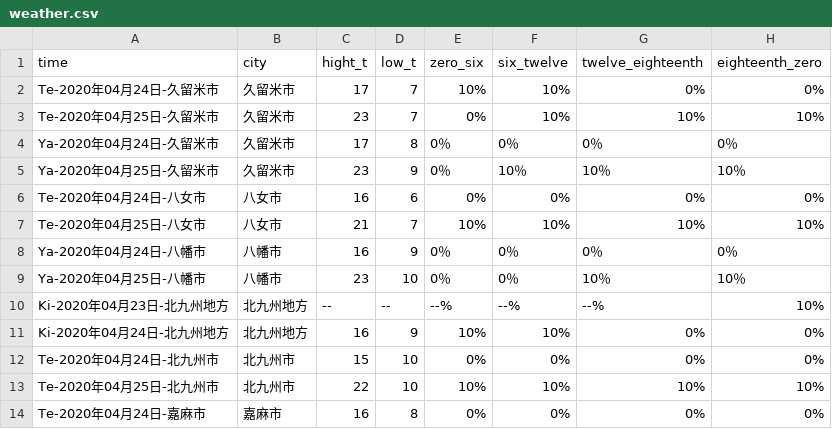
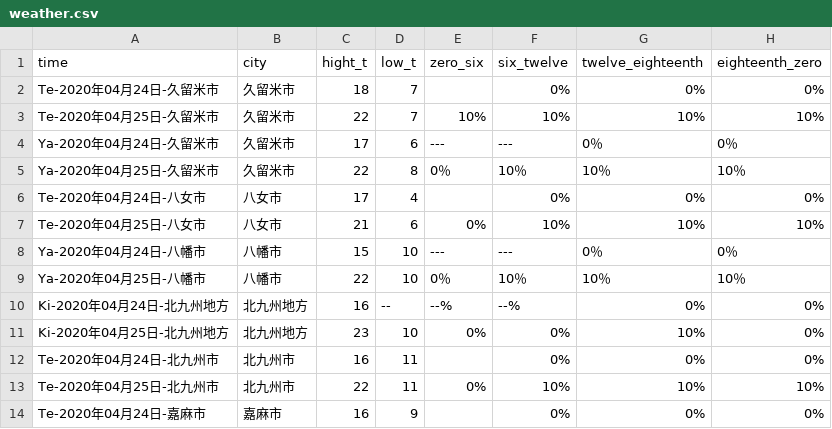
Before and after one commit to ryuu-tawara/laravel-portfolio, a CSV file: weather/weather.csv, drawn as a sheet; only a part is shown; the diff covers the shown part only.

```diff
--- a/weather/weather.csv
+++ b/weather/weather.csv
@@ -1,14 +1,14 @@
 time,city,hight_t,low_t,zero_six,six_twelve,twelve_eighteenth,eighteenth_zero
-Te-2020年04月24日-久留米市,久留米市,17,7,10%,10%,0%,0%
-Te-2020年04月25日-久留米市,久留米市,23,7,0%,10%,10%,10%
-Ya-2020年04月24日-久留米市,久留米市,17,8,0％,0％,0％,0％
-Ya-2020年04月25日-久留米市,久留米市,23,9,0％,10％,10％,10％
-Te-2020年04月24日-八女市,八女市,16,6,0%,0%,0%,0%
-Te-2020年04月25日-八女市,八女市,21,7,10%,10%,10%,10%
-Ya-2020年04月24日-八幡市,八幡市,16,9,0％,0％,0％,0％
-Ya-2020年04月25日-八幡市,八幡市,23,10,0％,0％,10％,10％
-Ki-2020年04月23日-北九州地方,北九州地方,--,--,--%,--%,--%,10%
-Ki-2020年04月24日-北九州地方,北九州地方,16,9,10%,10%,0%,0%
-Te-2020年04月24日-北九州市,北九州市,15,10,0%,0%,0%,0%
-Te-2020年04月25日-北九州市,北九州市,22,10,10%,10%,10%,10%
-Te-2020年04月24日-嘉麻市,嘉麻市,16,8,0%,0%,0%,0%
+Te-2020年04月24日-久留米市,久留米市,18,7,,0%,0%,0%
+Te-2020年04月25日-久留米市,久留米市,22,7,10%,10%,10%,10%
+Ya-2020年04月24日-久留米市,久留米市,17,6,---,---,0％,0％
+Ya-2020年04月25日-久留米市,久留米市,22,8,0％,10％,10％,10％
+Te-2020年04月24日-八女市,八女市,17,4,,0%,0%,0%
+Te-2020年04月25日-八女市,八女市,21,6,0%,10%,10%,10%
+Ya-2020年04月24日-八幡市,八幡市,15,10,---,---,0％,0％
+Ya-2020年04月25日-八幡市,八幡市,22,10,0％,10％,10％,10％
+Ki-2020年04月24日-北九州地方,北九州地方,16,--,--%,--%,0%,0%
+Ki-2020年04月25日-北九州地方,北九州地方,23,10,0%,0%,10%,0%
+Te-2020年04月24日-北九州市,北九州市,16,11,,0%,0%,0%
+Te-2020年04月25日-北九州市,北九州市,22,11,0%,10%,10%,10%
+Te-2020年04月24日-嘉麻市,嘉麻市,16,9,,0%,0%,0%
```
Also changed, not shown: 3 added rows, 3 removed rows and 46 edited cells elsewhere in this file.
